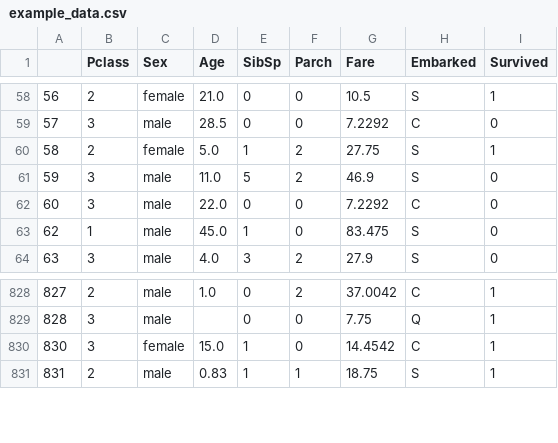
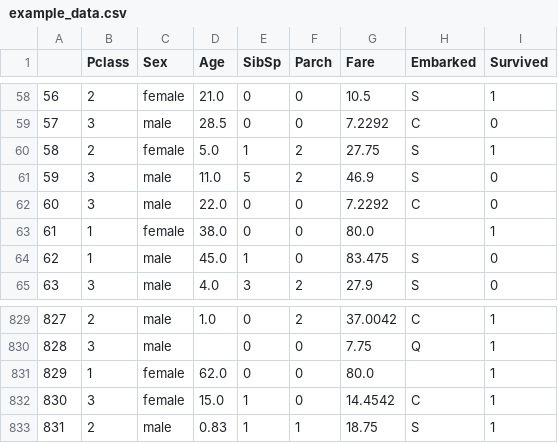
Before and after one commit to prathikr/ML-Pipeline, a CSV file: data/example_data.csv, drawn as a sheet; only a part is shown, gaps mark what is left out; the diff names each change by its address in the sheet, - before the commit and + after, or states it on an @@ line.

```diff
--- a/data/example_data.csv
+++ b/data/example_data.csv
+row 63: 61 | 1 | female | 38.0 | 0 | 0 | 80.0 |  | 1
+row 831: 829 | 1 | female | 62.0 | 0 | 0 | 80.0 |  | 1
```
Also changed, not shown: 7 other files.
